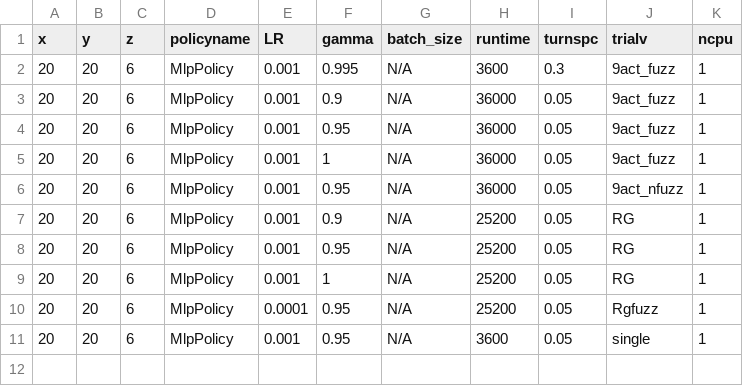
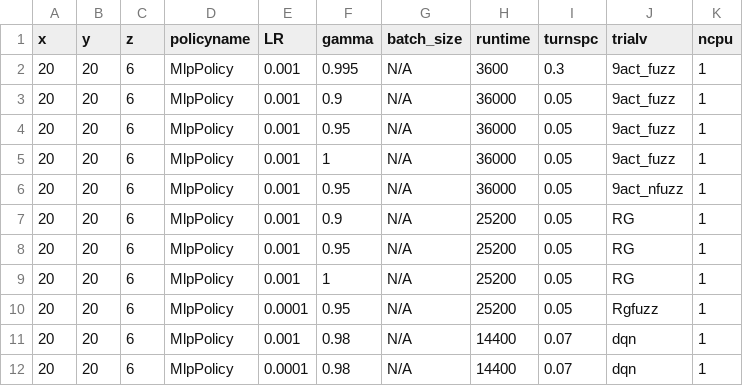
Before and after one commit to bogglem/MineSequencing, a CSV file: jobarrays/Fuzzy_drstrange_job_input.csv, drawn as a sheet.

```diff
--- a/jobarrays/Fuzzy_drstrange_job_input.csv
+++ b/jobarrays/Fuzzy_drstrange_job_input.csv
@@ -10,2 +10,3 @@ x,y,z,policyname,LR,gamma,batch_size,runtime,turnspc,trialv,ncpu
 20,20,6,MlpPolicy,0.0001,0.95,N/A,25200,0.05,Rgfuzz,1
-20,20,6,MlpPolicy,0.001,0.95,N/A,3600,0.05,single,1
+20,20,6,MlpPolicy,0.001,0.98,N/A,14400,0.07,dqn,1
+20,20,6,MlpPolicy,0.0001,0.98,N/A,14400,0.07,dqn,1
```
Also changed, not shown: 1 other file.
